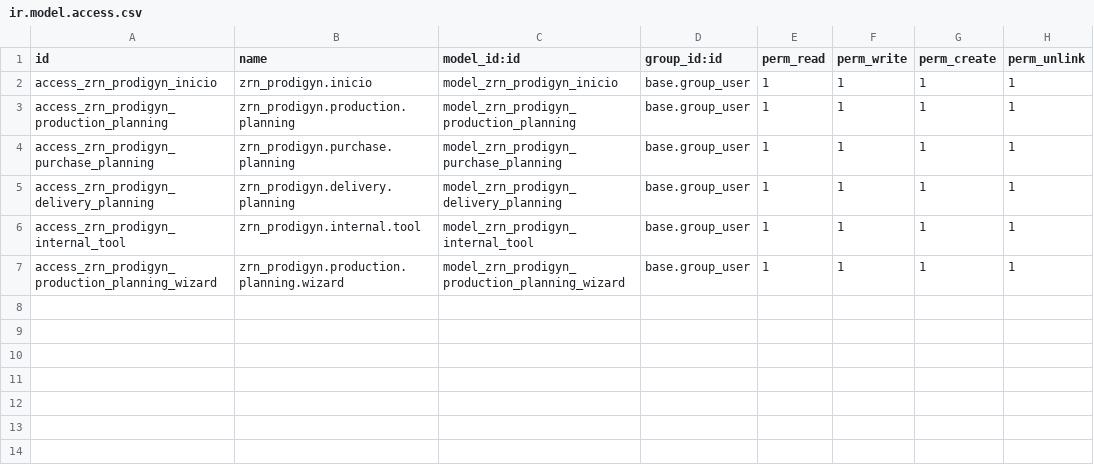
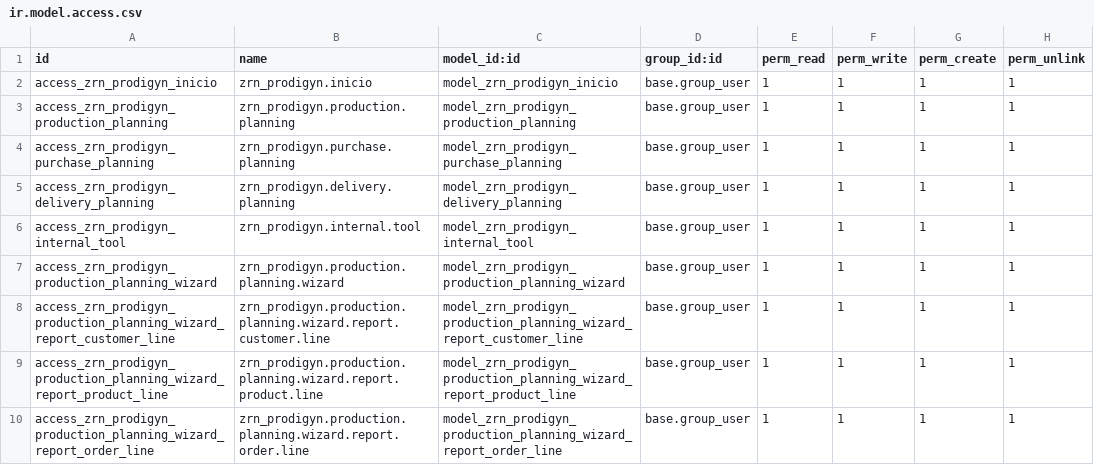
Before and after one commit to zoraendev/zoi.addons, a CSV file: zrn_prodigyn/security/ir.model.access.csv, drawn as a sheet; the diff names each change by its address in the sheet, - before the commit and + after, or states it on an @@ line.

Commit message:
feat: Enhance production planning reports and loading states
- Added new access rights for production planning report models in ir.model.access.csv.
- Introduced a loading state UI component in CSS for various forms, enhancing user experience during data loading.
- Implemented loading state in delivery planning, internal tool, purchase planning, and production planning views with appropriate messages.
- Created new views for production planning reports, including customer, product, and order details, with corresponding actions for navigation.

```diff
--- a/zrn_prodigyn/security/ir.model.access.csv
+++ b/zrn_prodigyn/security/ir.model.access.csv
+row 8: access_zrn_prodigyn_production_planning_wizard_report_customer_line | zrn_prodigyn.production.planning.wizard.report.customer.line | model_zrn_prodigyn_production_planning_wizard_report_customer_line | base.group_user | 1 | 1 | 1 | 1
+row 9: access_zrn_prodigyn_production_planning_wizard_report_product_line | zrn_prodigyn.production.planning.wizard.report.product.line | model_zrn_prodigyn_production_planning_wizard_report_product_line | base.group_user | 1 | 1 | 1 | 1
+row 10: access_zrn_prodigyn_production_planning_wizard_report_order_line | zrn_prodigyn.production.planning.wizard.report.order.line | model_zrn_prodigyn_production_planning_wizard_report_order_line | base.group_user | 1 | 1 | 1 | 1
```
Also changed, not shown: 6 other files.
